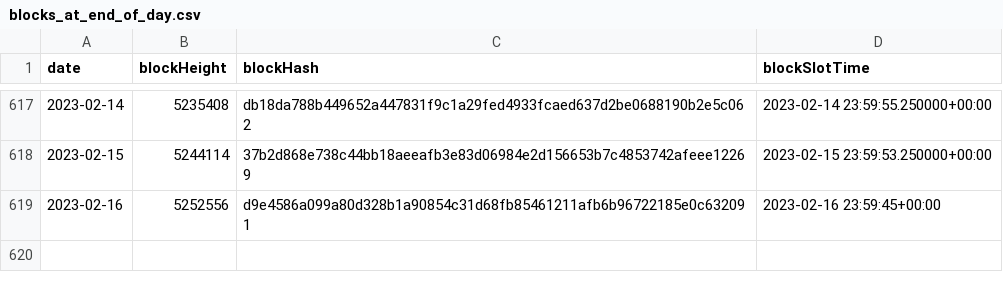
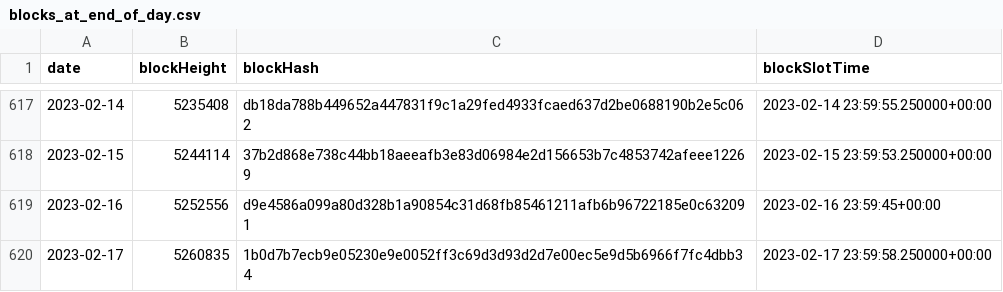
Before and after one commit to sderuiter/concordium-network-statistics, a CSV file: blocks_at_end_of_day.csv, drawn as a sheet; only a part is shown, gaps mark what is left out.

```diff
--- a/blocks_at_end_of_day.csv
+++ b/blocks_at_end_of_day.csv
@@ -619 +619,2 @@ date,blockHeight,blockHash,blockSlotTime
 2023-02-16,5252556,d9e4586a099a80d328b1a90854c31d68fb85461211afb6b96722185e0c632091,2023-02-16 23:59:45+00:00
+2023-02-17,5260835,1b0d7b7ecb9e05230e9e0052ff3c69d3d93d2d7e00ec5e9d5b6966f7fc4dbb34,2023-02-17 23:59:58.250000+00:00
```
Also changed, not shown: network-ccd-classified-pools.csv, network-ccd-classified.csv, 23 other files.
